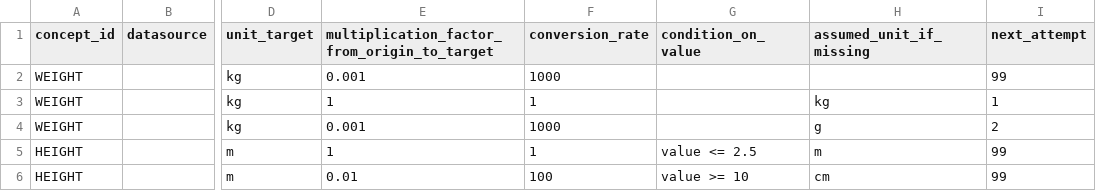
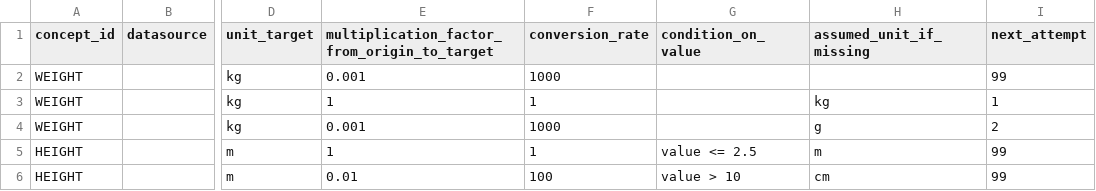
Before and after one commit to VAC4EU/CleanLabValues, a CSV file: Examples/Example 3/i_input/LAB_unit_conversion.csv, drawn as a sheet; only a part is shown, gaps mark what is left out; the diff names each change by its address in the sheet, - before the commit and + after, or states it on an @@ line.

Commit message:
complete examples 1-3 including ground truth

```diff
--- a/Examples/Example 3/i_input/LAB_unit_conversion.csv
+++ b/Examples/Example 3/i_input/LAB_unit_conversion.csv
-G6 (condition_on_value): value >= 10
+G6 (condition_on_value): value > 10
```
Also changed, not shown: 6 other files.
